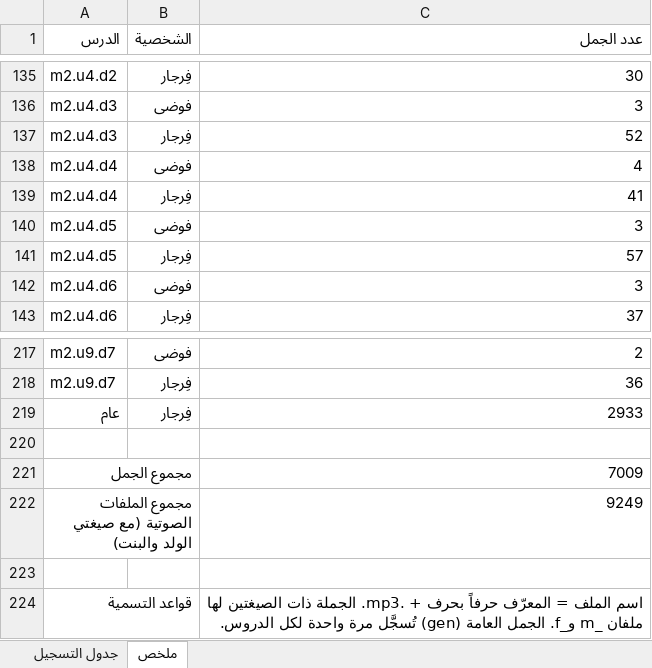
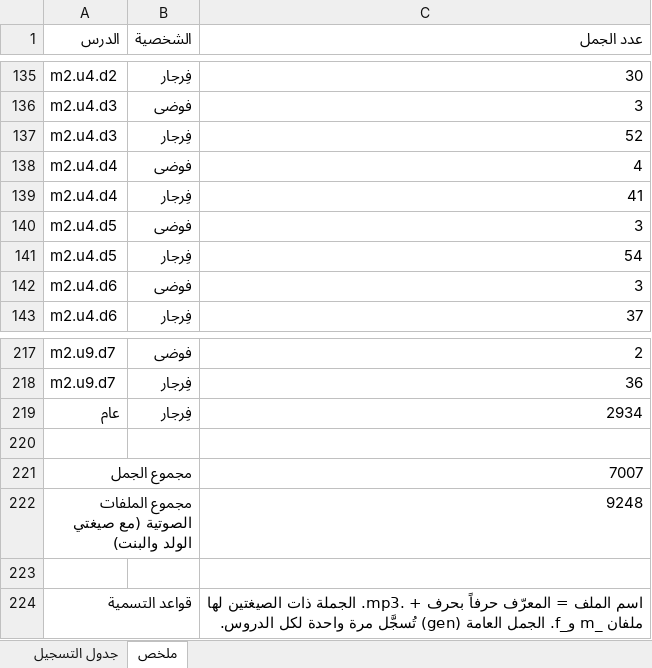
Before and after one commit to waha-math/waha-math, an Excel workbook: dist/script_m1.xlsx, sheet ملخص, drawn as a sheet; only a part is shown, gaps mark what is left out; values as stored, in another font and other column widths than the file's, no borders; the diff names each change by its address in the sheet, - before the commit and + after, or states it on an @@ line.

```diff
--- a/dist/script_m1.xlsx (sheet ملخص)
+++ b/dist/script_m1.xlsx (sheet ملخص)
-C141 (عدد الجمل): 57
+C141 (عدد الجمل): 54
-C219 (عدد الجمل): 2933
+C219 (عدد الجمل): 2934
-C221 (عدد الجمل): 7009
+C221 (عدد الجمل): 7007
-C222 (عدد الجمل): 9249
+C222 (عدد الجمل): 9248
```
Also changed, not shown: sheet جدول التسجيل, 11 other files.
